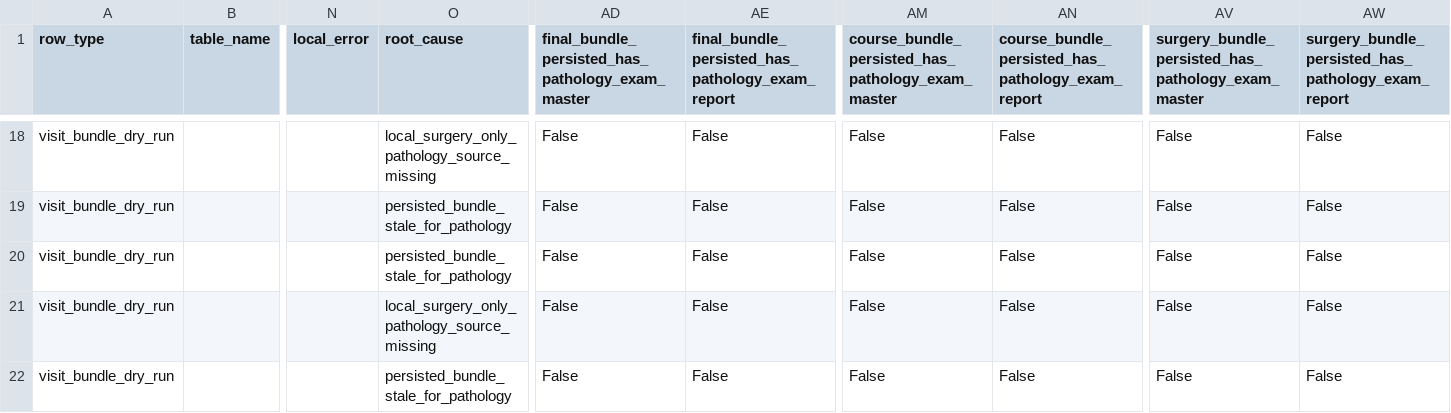
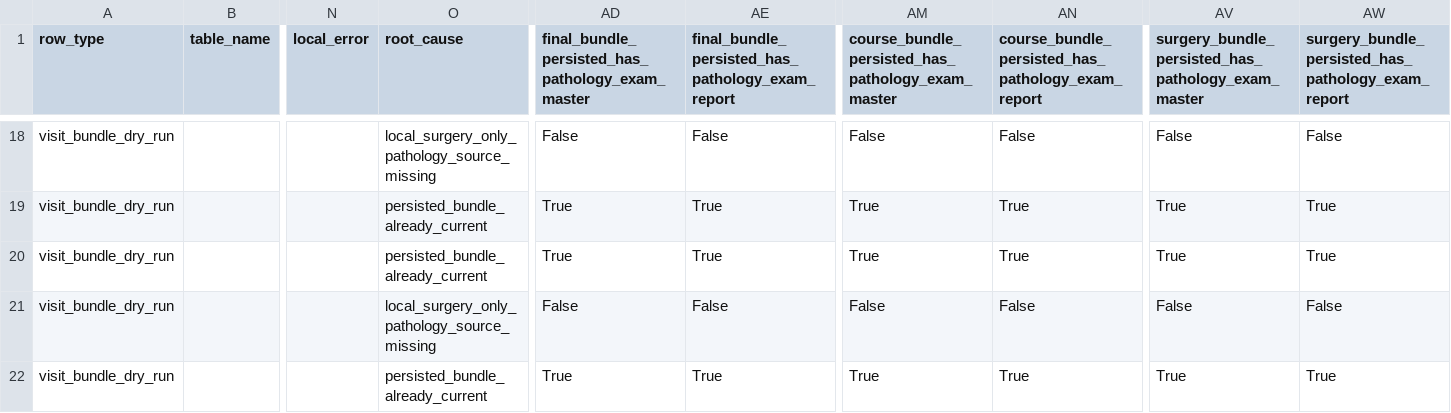
Before and after one commit to softjazzz/combined, a CSV file: apps/medqc-web/docs/0508/sc099_source_local_bundle_coverage.csv, drawn as a sheet; only a part is shown, gaps mark what is left out; the diff covers the shown part only; the diff names each change by its address in the sheet, - before the commit and + after, or states it on an @@ line.

```diff
--- a/apps/medqc-web/docs/0508/sc099_source_local_bundle_coverage.csv
+++ b/apps/medqc-web/docs/0508/sc099_source_local_bundle_coverage.csv
-O19:O20 (root_cause): persisted_bundle_stale_for_pathology
+O19:O20 (root_cause): persisted_bundle_already_current
-AD19:AD20: False
+AD19:AD20: True
-AE19:AE20: False
+AE19:AE20: True
-AM19:AM20: False
+AM19:AM20: True
-AN19:AN20: False
+AN19:AN20: True
-AV19:AV20: False
+AV19:AV20: True
-AW19:AW20: False
+AW19:AW20: True
-O22 (root_cause): persisted_bundle_stale_for_pathology
+O22 (root_cause): persisted_bundle_already_current
-AD22: False
+AD22: True
-AE22: False
+AE22: True
-AM22: False
+AM22: True
-AN22: False
+AN22: True
-AV22: False
+AV22: True
-AW22: False
+AW22: True
```
Also changed, not shown: 33 edited cells elsewhere in this file, 11 other files.
